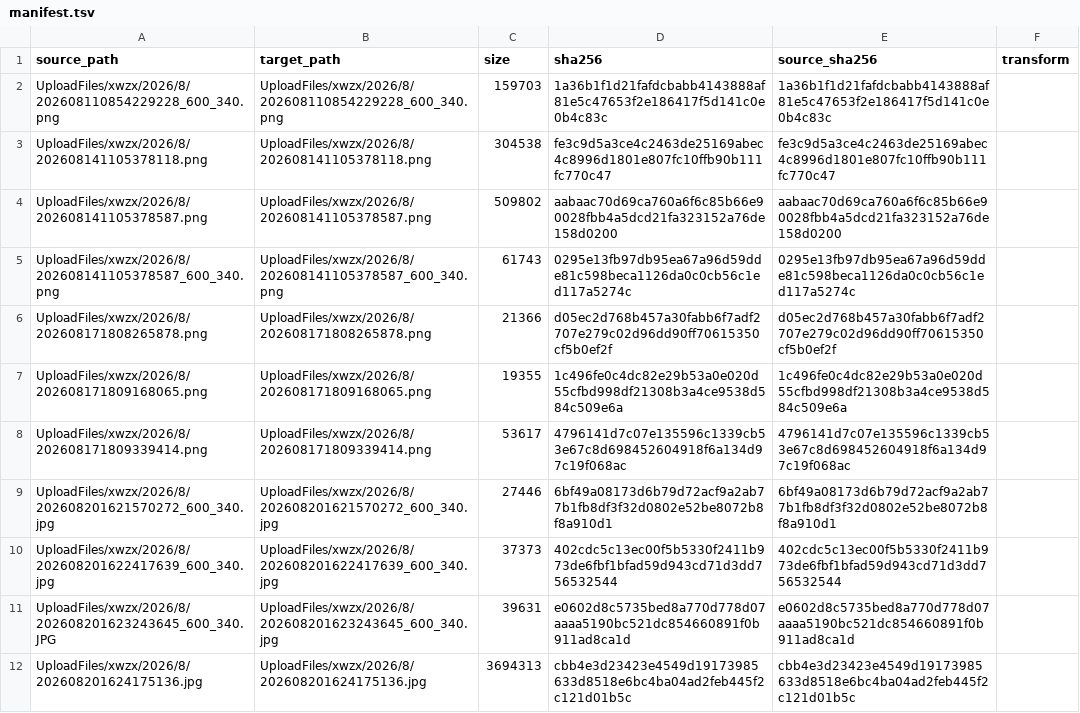
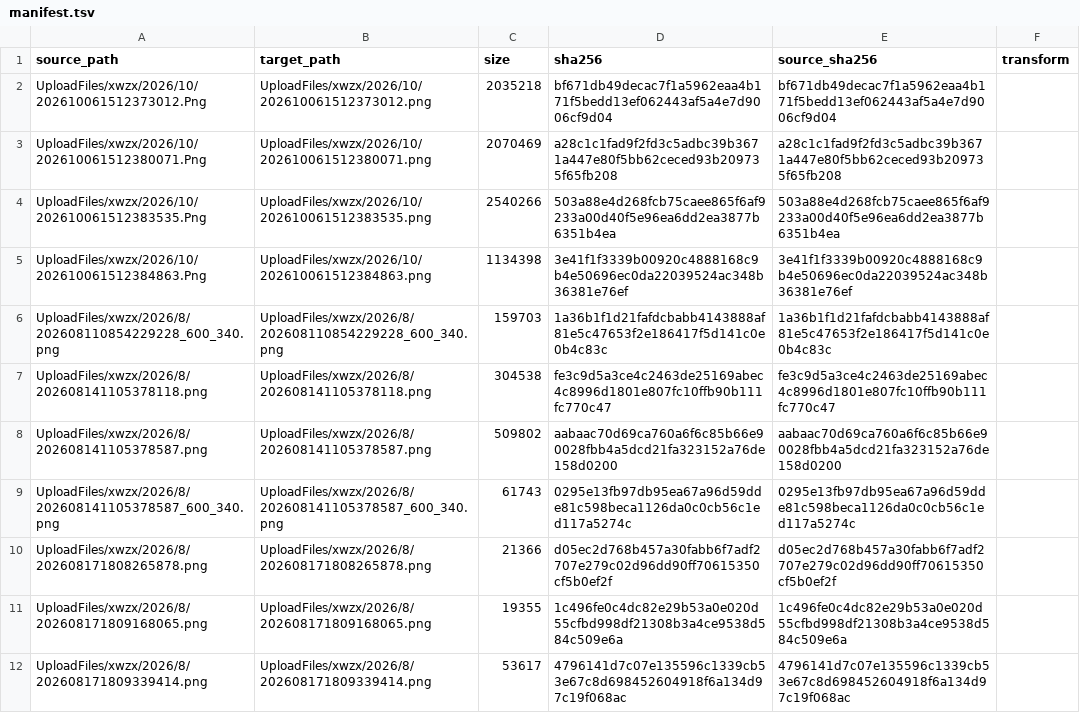
Before and after one commit to tangyixiao/Shaoxingyizhong-img-xwzx-2026-h2, a TSV file: manifest.tsv, drawn as a sheet; only a part is shown; the shorter side is filled out with more unchanged rows; the diff names each change by its address in the sheet, - before the commit and + after, or states it on an @@ line.

```diff
--- a/manifest.tsv
+++ b/manifest.tsv
+row 2: UploadFiles/xwzx/2026/10/202610061512373012.Png | UploadFiles/xwzx/2026/10/202610061512373012.png | 2035218 | bf671db49decac7f1a5962eaa4b171f5bedd13ef062443af5a4e7d9006cf9d04 | bf671db49decac7f1a5962eaa4b171f5bedd13ef062443af5a4e7d9006cf9d04
+row 3: UploadFiles/xwzx/2026/10/202610061512380071.Png | UploadFiles/xwzx/2026/10/202610061512380071.png | 2070469 | a28c1c1fad9f2fd3c5adbc39b3671a447e80f5bb62ceced93b209735f65fb208 | a28c1c1fad9f2fd3c5adbc39b3671a447e80f5bb62ceced93b209735f65fb208
+row 4: UploadFiles/xwzx/2026/10/202610061512383535.Png | UploadFiles/xwzx/2026/10/202610061512383535.png | 2540266 | 503a88e4d268fcb75caee865f6af9233a00d40f5e96ea6dd2ea3877b6351b4ea | 503a88e4d268fcb75caee865f6af9233a00d40f5e96ea6dd2ea3877b6351b4ea
+row 5: UploadFiles/xwzx/2026/10/202610061512384863.Png | UploadFiles/xwzx/2026/10/202610061512384863.png | 1134398 | 3e41f1f3339b00920c4888168c9b4e50696ec0da22039524ac348b36381e76ef | 3e41f1f3339b00920c4888168c9b4e50696ec0da22039524ac348b36381e76ef
```
Also changed, not shown: 4 other files.
